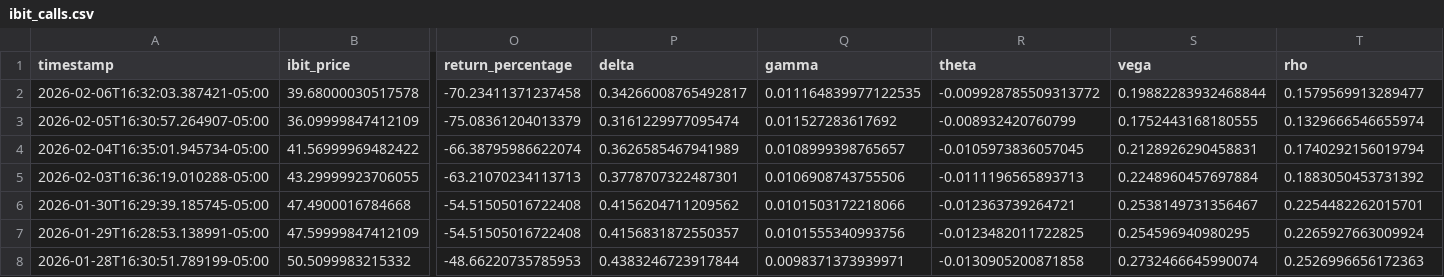
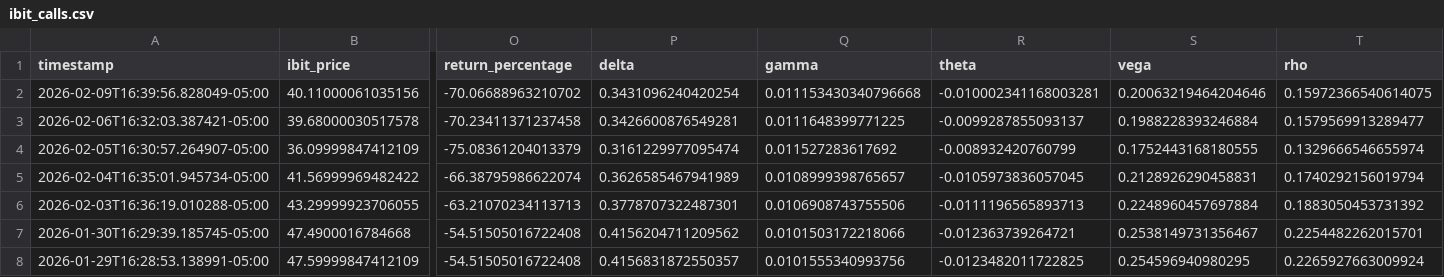
Before and after one commit to analytics-01/analytics-01.github.io, a CSV file: projects/IBIT_Call_Monitor/data/ibit_calls.csv, drawn as a sheet; only a part is shown, gaps mark what is left out; the shorter side is filled out with more unchanged rows; addresses are those after the commit; rows hold the shown columns only; the diff names each change by its address in the sheet, - before the commit and + after, or states it on an @@ line.

```diff
--- a/projects/IBIT_Call_Monitor/data/ibit_calls.csv
+++ b/projects/IBIT_Call_Monitor/data/ibit_calls.csv
+row 2: 2026-02-09T16:39:56.828049-05:00 | 40.11000061035156 | -70.06688963210702 | 0.3431096240420254 | 0.011153430340796668 | -0.010002341168003281 | 0.20063219464204646 | 0.15972366540614075
-P3 (delta): 0.34266008765492817
+P3 (delta): 0.3426600876549281
-Q3 (gamma): 0.011164839977122535
+Q3 (gamma): 0.0111648399771225
-R3 (theta): -0.009928785509313772
+R3 (theta): -0.0099287855093137
-S3 (vega): 0.19882283932468844
+S3 (vega): 0.1988228393246884
```
Also changed, not shown: docs/projects/IBIT_Call_Monitor/data/ibit_calls.csv.
